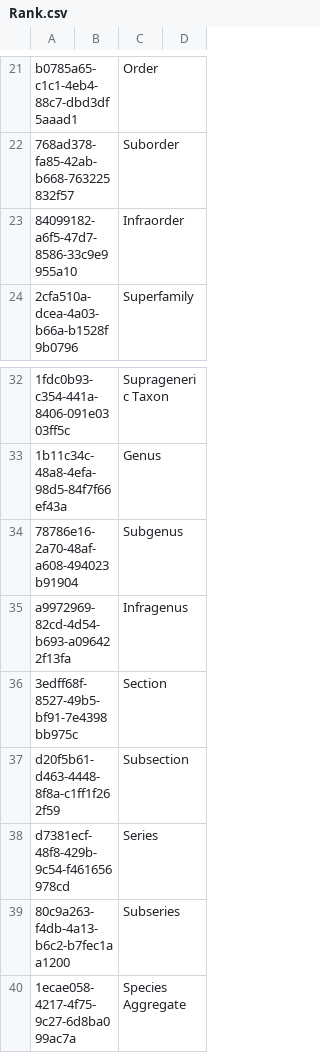
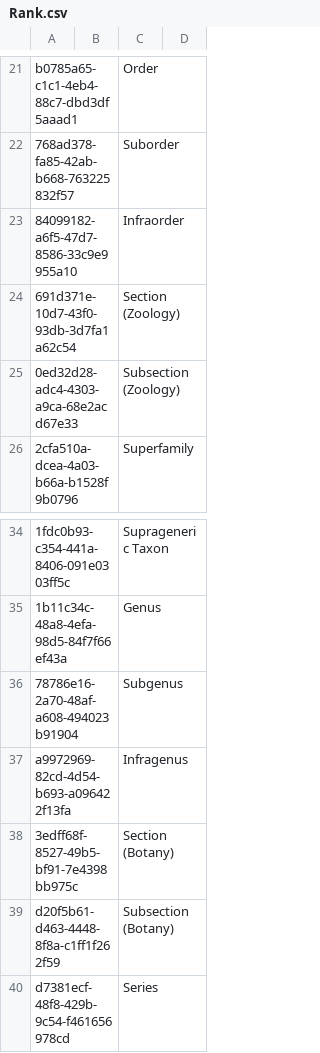
Before and after one commit to cybertaxonomy/cdmlib, a CSV file: cdmlib-model/src/main/resources/terms/Rank.csv, drawn as a sheet; only a part is shown, gaps mark what is left out; the shorter side is filled out with more unchanged rows.

Commit message:
#681: Added section and subsection ranks for Zoology

```diff
--- a/cdmlib-model/src/main/resources/terms/Rank.csv
+++ b/cdmlib-model/src/main/resources/terms/Rank.csv
@@ -23,2 +23,4 @@
 "84099182-a6f5-47d7-8586-33c9e9955a10",,"Infraorder",
+"691d371e-10d7-43f0-93db-3d7fa1a62c54",,"Section (Zoology)",
+"0ed32d28-adc4-4303-a9ca-68e2acd67e33",,"Subsection (Zoology)",
 "2cfa510a-dcea-4a03-b66a-b1528f9b0796",,"Superfamily",
@@ -35,4 +37,4 @@
 "a9972969-82cd-4d54-b693-a096422f13fa",,"Infragenus",
-"3edff68f-8527-49b5-bf91-7e4398bb975c",,"Section",
-"d20f5b61-d463-4448-8f8a-c1ff1f262f59",,"Subsection",
+"3edff68f-8527-49b5-bf91-7e4398bb975c",,"Section (Botany)",
+"d20f5b61-d463-4448-8f8a-c1ff1f262f59",,"Subsection (Botany)",
 "d7381ecf-48f8-429b-9c54-f461656978cd",,"Series",
```
Also changed, not shown: 2 other files.
